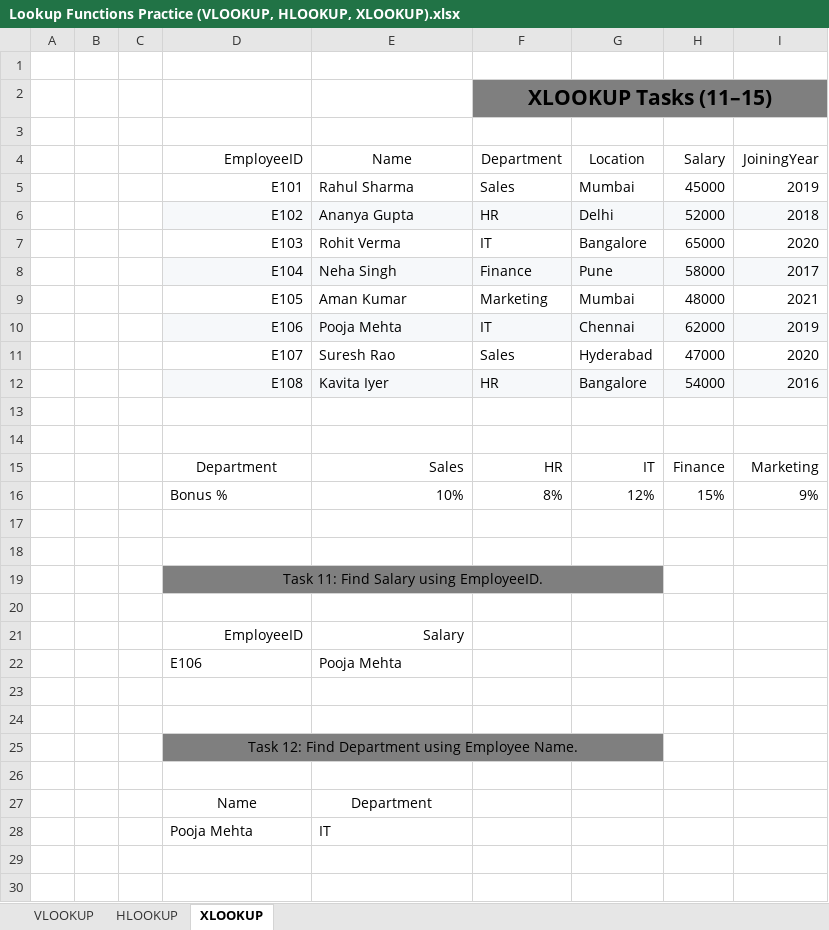
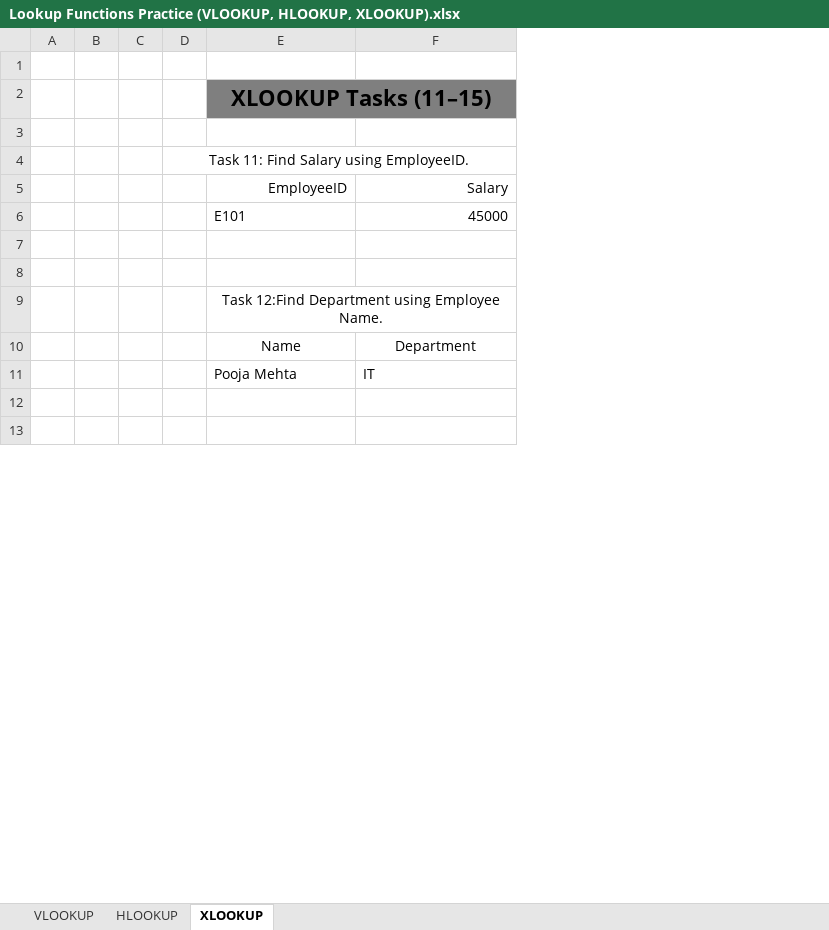
Before and after one commit to PatelPriyanshi17/DA_17, an Excel workbook: Excel/Lookup Functions Practice (VLOOKUP, HLOOKUP, XLOOKUP).xlsx, sheet XLOOKUP, drawn as a sheet; only a part is shown; values as stored, in another font and other column widths than the file's, no borders; removed rows and columns are numbered as before the commit, all else as after; the diff covers the shown part only; the diff names each change by its address in the sheet, - before the commit and + after, or states it on an @@ line.

```diff
--- a/Excel/Lookup Functions Practice (VLOOKUP, HLOOKUP, XLOOKUP).xlsx (sheet XLOOKUP)
+++ b/Excel/Lookup Functions Practice (VLOOKUP, HLOOKUP, XLOOKUP).xlsx (sheet XLOOKUP)
+column D, row 4: Task 11: Find Salary using EmployeeID.
-column F, row 2: XLOOKUP Tasks (11–15); row 5: Sales
-column G, row 5: Mumbai
-column H, row 5: 45000
-column I, row 5: 2019
+row 1: (empty)
+row 2:  |  |  |  | XLOOKUP Tasks (11–15)
-row 5: (empty)
+row 5:  |  |  |  | EmployeeID | Salary
-row 4:  |  |  | EmployeeID | Name | Department | Location | Salary | JoiningYear
-E6 alignment: right
+E6 alignment: left
-F6: Rahul Sharma
+F6: 45000
-F6 alignment: left
+F6 alignment: right
-row 6:  |  |  | E102 | Ananya Gupta | HR | Delhi | 52000 | 2018
-row 7:  |  |  | E103 | Rohit Verma | IT | Bangalore | 65000 | 2020
-row 8:  |  |  | E104 | Neha Singh | Finance | Pune | 58000 | 2017
-row 9:  |  |  | E105 | Aman Kumar | Marketing | Mumbai | 48000 | 2021
-row 10:  |  |  | E106 | Pooja Mehta | IT | Chennai | 62000 | 2019
-row 11:  |  |  | E107 | Suresh Rao | Sales | Hyderabad | 47000 | 2020
-row 12:  |  |  | E108 | Kavita Iyer | HR | Bangalore | 54000 | 2016
-row 15:  |  |  | Department | Sales | HR | IT | Finance | Marketing
-row 16:  |  |  | Bonus % | 10% | 8% | 12% | 15% | 9%
-row 17: (empty)
-row 18: (empty)
-E9: Task 11: Find Salary using EmployeeID.
+E9: Task 12:Find Department using Employee Name.
-E9:F9 fill: #7F7F7F
+E9:F9 fill: none
-row 20: (empty)
-row 21:  |  |  | EmployeeID | Salary
-row 22:  |  |  | E106 | Pooja Mehta
-row 23: (empty)
-row 24: (empty)
-row 25:  |  |  | Task 12: Find Department using Employee Name.
-row 26: (empty)
```
Also changed, not shown: 3 added rows, 5 removed rows, 3 edited cells and cell formats elsewhere in this sheet, sheet HLOOKUP, sheet VLOOKUP, formulas that keep their value.
